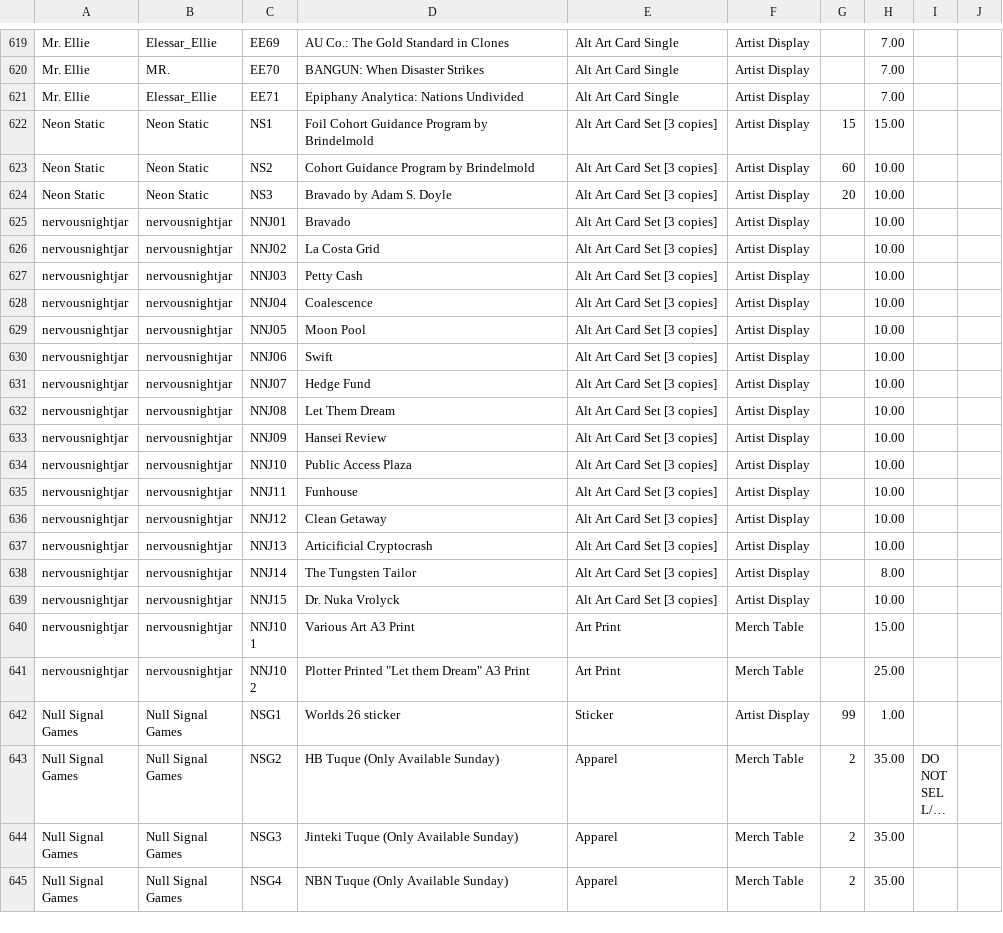
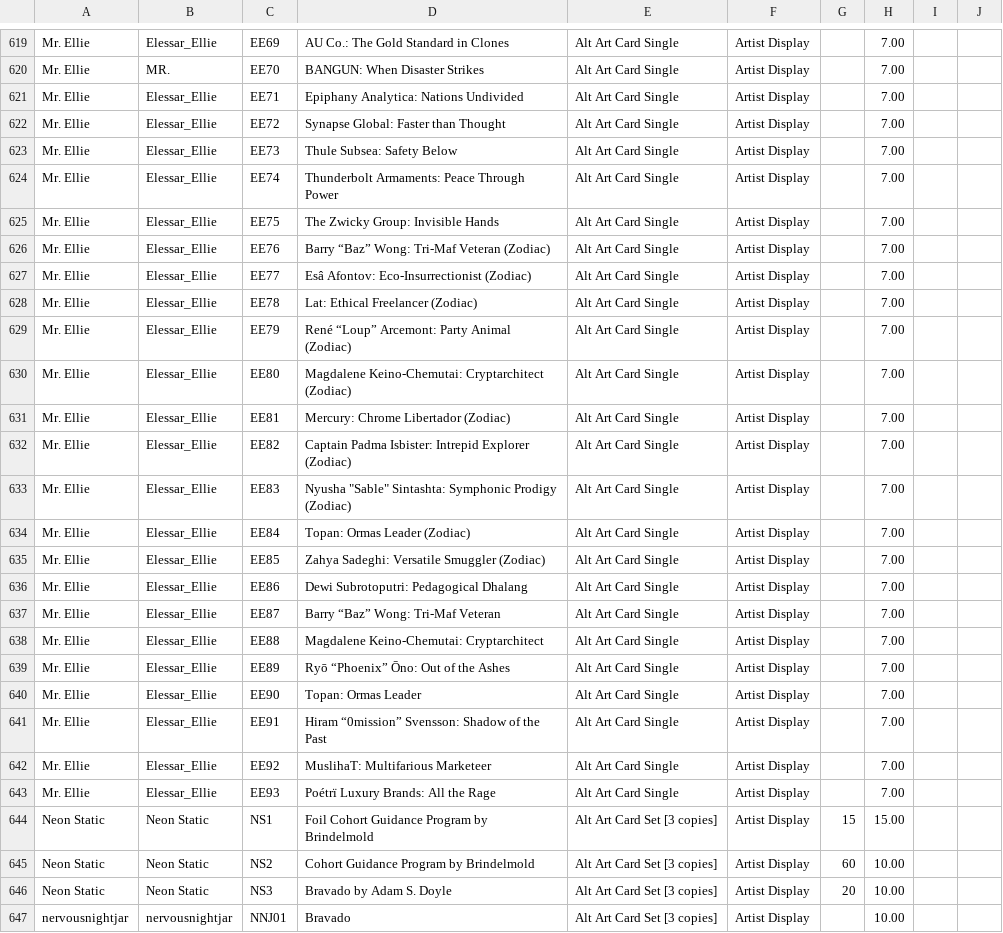
Before and after one commit to Null-Signal-Games/Artist-Colony-Price-Sheet, a CSV file: src/data/w26-inventory.csv, drawn as a sheet; only a part is shown, gaps mark what is left out; the shorter side is filled out with more unchanged rows; long unchanged cells end in ….

Commit message:
data: add mr ellie IDs

```diff
--- a/src/data/w26-inventory.csv
+++ b/src/data/w26-inventory.csv
@@ -651,2 +651,24 @@ Mr. Ellie,MR.,EE70,BANGUN: When Disaster Strikes,Alt Art Card Single,Artist Disp
 Mr. Ellie,Elessar_Ellie,EE71,Epiphany Analytica: Nations Undivided,Alt Art Card Single,Artist Display,,7.00,,
+Mr. Ellie,Elessar_Ellie,EE72,Synapse Global: Faster than Thought,Alt Art Card Single,Artist Display,,7.00,,
+Mr. Ellie,Elessar_Ellie,EE73,Thule Subsea: Safety Below,Alt Art Card Single,Artist Display,,7.00,,
+Mr. Ellie,Elessar_Ellie,EE74,Thunderbolt Armaments: Peace Through Power,Alt Art Card Single,Artist Display,,7.00,,
+Mr. Ellie,Elessar_Ellie,EE75,The Zwicky Group: Invisible Hands,Alt Art Card Single,Artist Display,,7.00,,
+Mr. Ellie,Elessar_Ellie,EE76,Barry “Baz” Wong: Tri-Maf Veteran (Zodiac),Alt Art Card Single,Artist Display,,7.00,,
+Mr. Ellie,Elessar_Ellie,EE77,Esâ Afontov: Eco-Insurrectionist (Zodiac),Alt Art Card Single,Artist Display,,7.00,,
+Mr. Ellie,Elessar_Ellie,EE78,Lat: Ethical Freelancer (Zodiac),Alt Art Card Single,Artist Display,,7.00,,
+Mr. Ellie,Elessar_Ellie,EE79,René “Loup” Arcemont: Party Animal (Zodiac),Alt Art Card Single,Artist Display,,7.00,,
+Mr. Ellie,Elessar_Ellie,EE80,Magdalene Keino-Chemutai: Cryptarchitect (Zodiac),Alt Art Card Single,Artist Display,,7.00,,
+Mr. Ellie,Elessar_Ellie,EE81,Mercury: Chrome Libertador (Zodiac),Alt Art Card Single,Artist Display,,7.00,,
+Mr. Ellie,Elessar_Ellie,EE82,Captain Padma Isbister: Intrepid Explorer (Zodiac),Alt Art Card Single,Artist Display,,7.00,,
+Mr. Ellie,Elessar_Ellie,EE83,"Nyusha ""Sable"" Sintashta: Symphonic Prodigy (Zodiac)",Alt Art Card Single,Artist Display,,7.00,,
+Mr. Ellie,Elessar_Ellie,EE84,Topan: Ormas Leader (Zodiac),Alt Art Card Single,Artist Display,,7.00,,
+Mr. Ellie,Elessar_Ellie,EE85,Zahya Sadeghi: Versatile Smuggler (Zodiac),Alt Art Card Single,Artist Display,,7.00,,
+Mr. Ellie,Elessar_Ellie,EE86,Dewi Subrotoputri: Pedagogical Dhalang,Alt Art Card Single,Artist Display,,7.00,,
+Mr. Ellie,Elessar_Ellie,EE87,Barry “Baz” Wong: Tri-Maf Veteran,Alt Art Card Single,Artist Display,,7.00,,
+Mr. Ellie,Elessar_Ellie,EE88,Magdalene Keino-Chemutai: Cryptarchitect,Alt Art Card Single,Artist Display,,7.00,,
+Mr. Ellie,Elessar_Ellie,EE89,Ryō “Phoenix” Ōno: Out of the Ashes,Alt Art Card Single,Artist Display,,7.00,,
+Mr. Ellie,Elessar_Ellie,EE90,Topan: Ormas Leader,Alt Art Card Single,Artist Display,,7.00,,
+Mr. Ellie,Elessar_Ellie,EE91,Hiram “0mission” Svensson: Shadow of the Past,Alt Art Card Single,Artist Display,,7.00,,
+Mr. Ellie,Elessar_Ellie,EE92,MuslihaT: Multifarious Marketeer,Alt Art Card Single,Artist Display,,7.00,,
+Mr. Ellie,Elessar_Ellie,EE93,Poétrï Luxury Brands: All the Rage ,Alt Art Card Single,Artist Display,,7.00,,
 Neon Static,Neon Static,NS1,Foil Cohort Guidance Program by Brindelmold,Alt Art Card Set [3 copies],Artist Display,15,15.00,,
```
